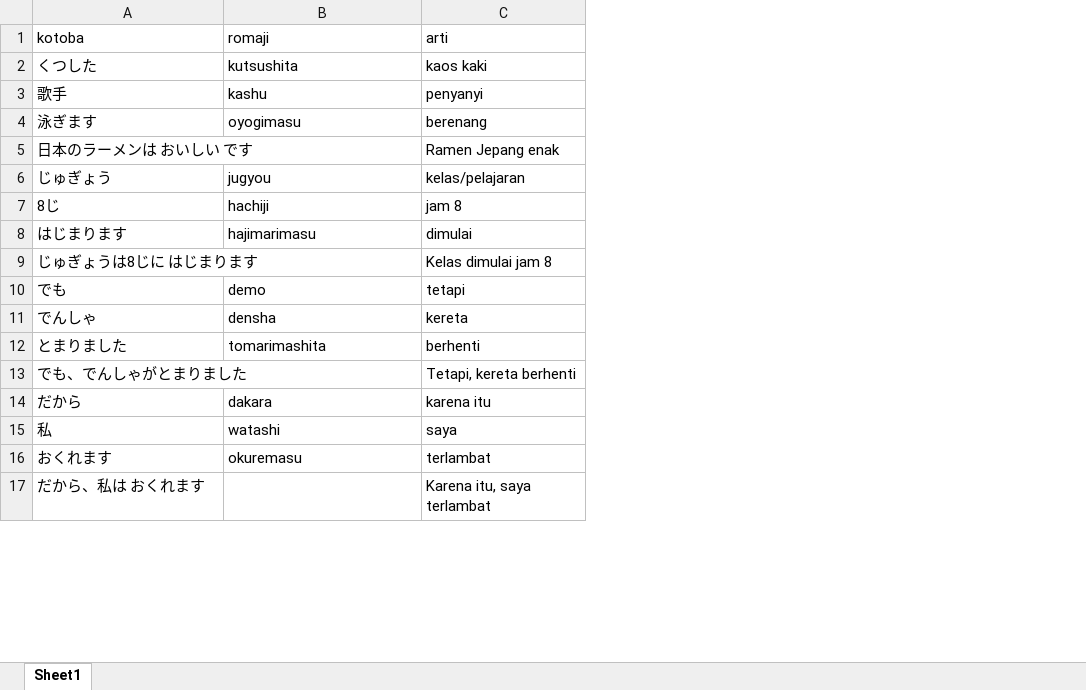
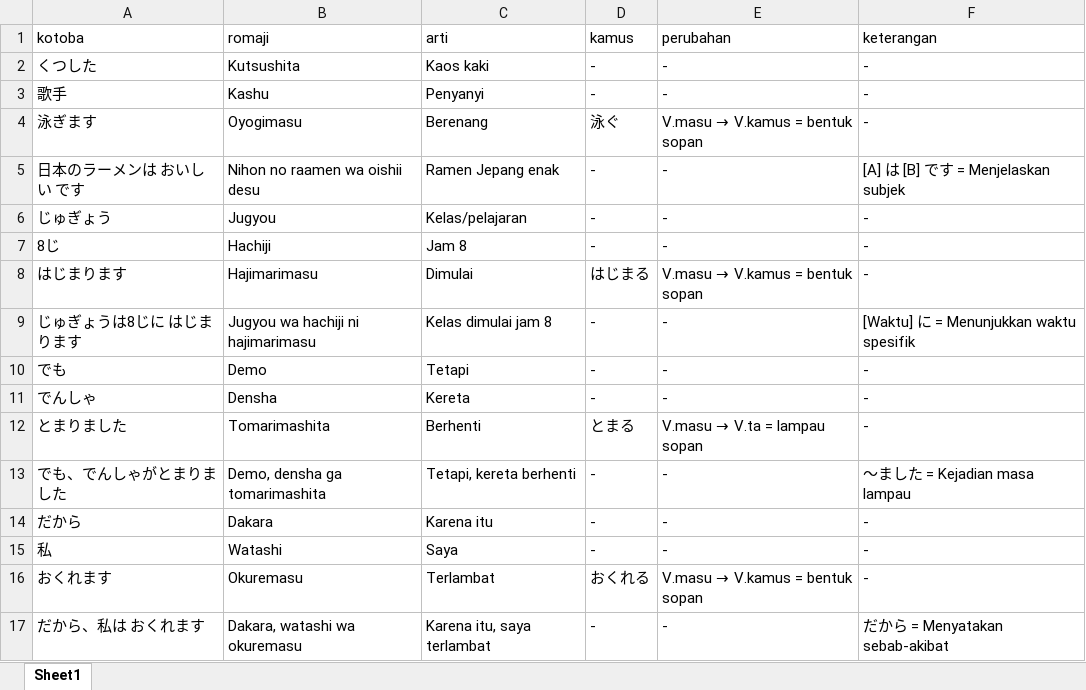
Before and after one commit to andigunawan182/kotoba-app, an Excel workbook: public/kotoba.xlsx, sheet Sheet1, drawn as a sheet; only a part is shown; values as stored, in another font and other column widths than the file's, no cell formats; the diff covers the shown part only; the diff names each change by its address in the sheet, - before the commit and + after, or states it on an @@ line.

```diff
--- a/public/kotoba.xlsx (sheet Sheet1)
+++ b/public/kotoba.xlsx (sheet Sheet1)
+column D (kamus), rows 2-17: - | - | 泳ぐ | - | - | - | はじまる | - | - | - | とまる | - | - | - | おくれる | -
+column E (perubahan), rows 2-17: - | - | V.masu → V.kamus = bentuk sopan | - | - | - | V.masu → V.kamus = bentuk sopan | - | - | - | V.masu → V.ta = lampau sopan | - | - | - | V.masu → V.kamus = bentuk sopan | -
+column F (keterangan), rows 2-17: - | - | - | [A] は [B] です = Menjelaskan subjek | - | - | - | [Waktu] に = Menunjukkan waktu spesifik | - | - | - | ～ました = Kejadian masa lampau | - | - | - | だから = Menyatakan sebab-akibat
-B2 (romaji): kutsushita
+B2 (romaji): Kutsushita
-C2 (arti): kaos kaki
+C2 (arti): Kaos kaki
-B3 (romaji): kashu
+B3 (romaji): Kashu
-C3 (arti): penyanyi
+C3 (arti): Penyanyi
-B4 (romaji): oyogimasu
+B4 (romaji): Oyogimasu
-C4 (arti): berenang
+C4 (arti): Berenang
-B5 (romaji): (empty)
+B5 (romaji): Nihon no raamen wa oishii desu
-B6 (romaji): jugyou
+B6 (romaji): Jugyou
-C6 (arti): kelas/pelajaran
+C6 (arti): Kelas/pelajaran
-B7 (romaji): hachiji
+B7 (romaji): Hachiji
-C7 (arti): jam 8
+C7 (arti): Jam 8
-B8 (romaji): hajimarimasu
+B8 (romaji): Hajimarimasu
-C8 (arti): dimulai
+C8 (arti): Dimulai
-B9 (romaji): (empty)
+B9 (romaji): Jugyou wa hachiji ni hajimarimasu
-B10 (romaji): demo
+B10 (romaji): Demo
-C10 (arti): tetapi
+C10 (arti): Tetapi
-B11 (romaji): densha
+B11 (romaji): Densha
-C11 (arti): kereta
+C11 (arti): Kereta
-B12 (romaji): tomarimashita
+B12 (romaji): Tomarimashita
-C12 (arti): berhenti
+C12 (arti): Berhenti
-B13 (romaji): (empty)
+B13 (romaji): Demo, densha ga tomarimashita
-B14 (romaji): dakara
+B14 (romaji): Dakara
-C14 (arti): karena itu
+C14 (arti): Karena itu
-B15 (romaji): watashi
+B15 (romaji): Watashi
-C15 (arti): saya
+C15 (arti): Saya
-B16 (romaji): okuremasu
+B16 (romaji): Okuremasu
-C16 (arti): terlambat
+C16 (arti): Terlambat
-B17 (romaji): (empty)
+B17 (romaji): Dakara, watashi wa okuremasu
```
Also changed, not shown: 1 added row, 80 removed rows and 853 edited cells elsewhere in this sheet, cell formats, 1 other file.
